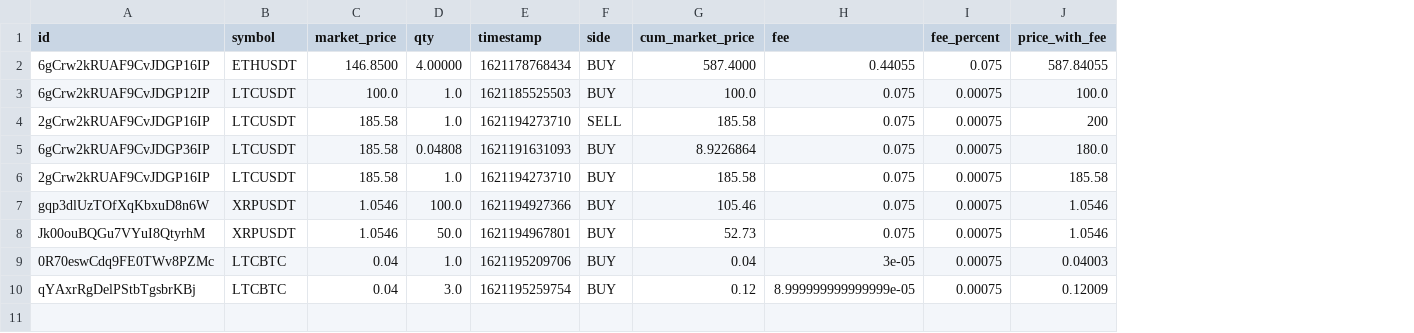
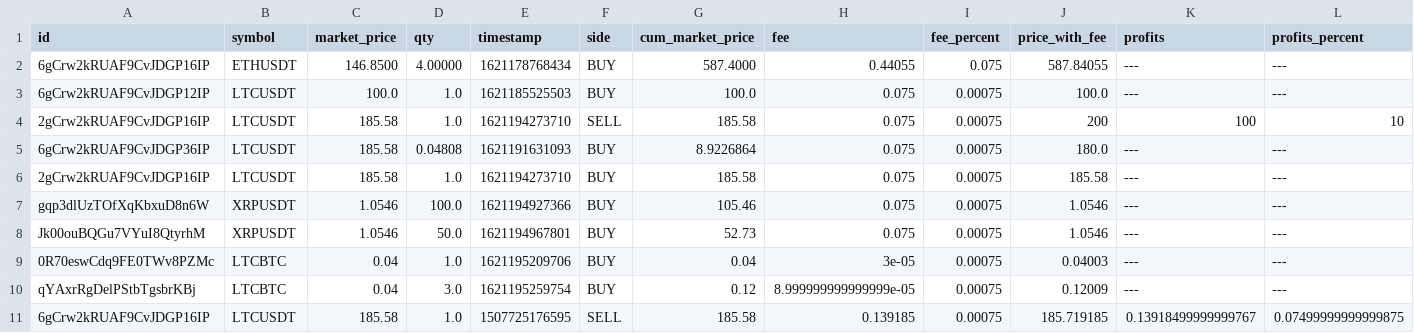
Before and after one commit to roblen001/Crypto-Bot, a CSV file: transaction_history.csv, drawn as a sheet; the diff names each change by its address in the sheet, - before the commit and + after, or states it on an @@ line.

Commit message:
added percent gain and amount gain to bot

```diff
--- a/transaction_history.csv
+++ b/transaction_history.csv
+column K (profits), rows 2-10: --- | --- | 100 | --- | --- | --- | --- | --- | ---
+column L (profits_percent), rows 2-10: --- | --- | 10 | --- | --- | --- | --- | --- | ---
+row 11: 6gCrw2kRUAF9CvJDGP16IP | LTCUSDT | 185.58 | 1.0 | 1507725176595 | SELL | 185.58 | 0.139185 | 0.00075 | 185.719185 | 0.13918499999999767 | 0.07499999999999875
```
Also changed, not shown: 2 other files.
